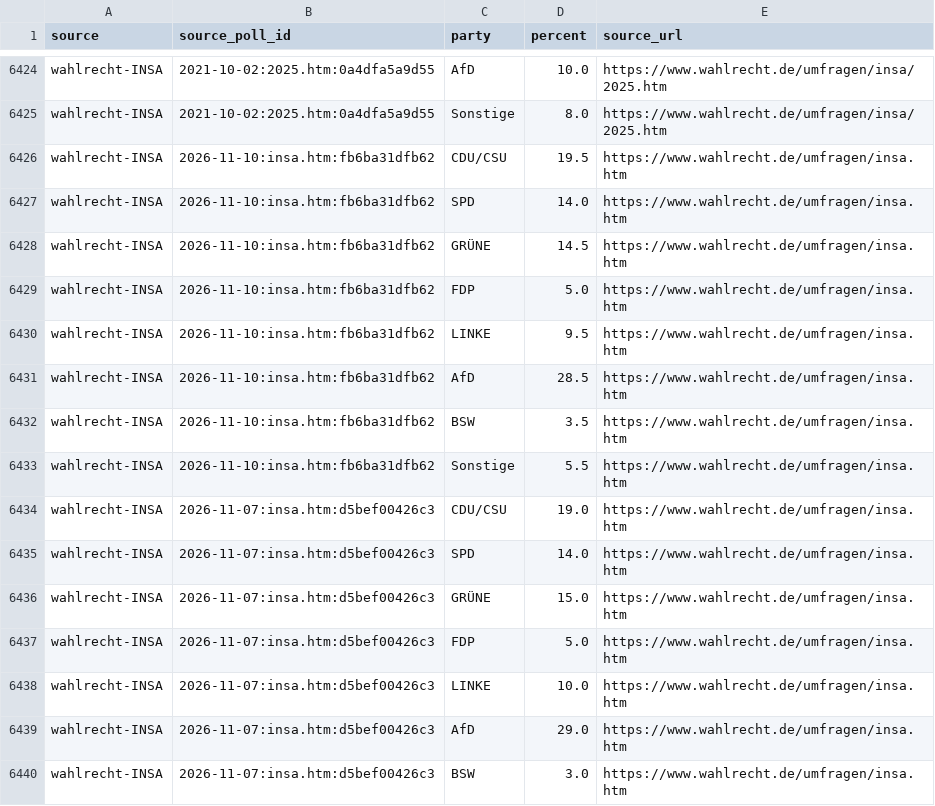
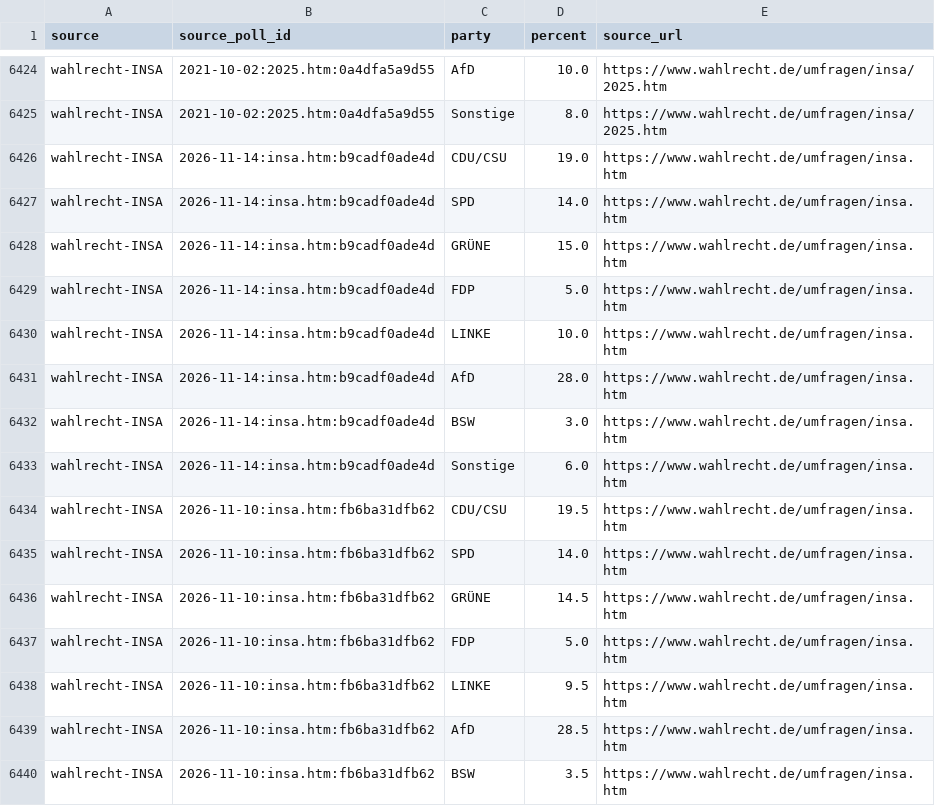
Before and after one commit to deeplook/sonntagsfrage, a CSV file: data/parliaments/bundestag/results/wahlrecht-insa.csv, drawn as a sheet; only a part is shown, gaps mark what is left out; the shorter side is filled out with more unchanged rows.

```diff
--- a/data/parliaments/bundestag/results/wahlrecht-insa.csv
+++ b/data/parliaments/bundestag/results/wahlrecht-insa.csv
@@ -6425,2 +6425,10 @@ wahlrecht-INSA,2021-10-02:2025.htm:0a4dfa5a9d55,AfD,10.0,https://www.wahlrecht.d
 wahlrecht-INSA,2021-10-02:2025.htm:0a4dfa5a9d55,Sonstige,8.0,https://www.wahlrecht.de/umfragen/insa/2025.htm
+wahlrecht-INSA,2026-11-14:insa.htm:b9cadf0ade4d,CDU/CSU,19.0,https://www.wahlrecht.de/umfragen/insa.htm
+wahlrecht-INSA,2026-11-14:insa.htm:b9cadf0ade4d,SPD,14.0,https://www.wahlrecht.de/umfragen/insa.htm
+wahlrecht-INSA,2026-11-14:insa.htm:b9cadf0ade4d,GRÜNE,15.0,https://www.wahlrecht.de/umfragen/insa.htm
+wahlrecht-INSA,2026-11-14:insa.htm:b9cadf0ade4d,FDP,5.0,https://www.wahlrecht.de/umfragen/insa.htm
+wahlrecht-INSA,2026-11-14:insa.htm:b9cadf0ade4d,LINKE,10.0,https://www.wahlrecht.de/umfragen/insa.htm
+wahlrecht-INSA,2026-11-14:insa.htm:b9cadf0ade4d,AfD,28.0,https://www.wahlrecht.de/umfragen/insa.htm
+wahlrecht-INSA,2026-11-14:insa.htm:b9cadf0ade4d,BSW,3.0,https://www.wahlrecht.de/umfragen/insa.htm
+wahlrecht-INSA,2026-11-14:insa.htm:b9cadf0ade4d,Sonstige,6.0,https://www.wahlrecht.de/umfragen/insa.htm
 wahlrecht-INSA,2026-11-10:insa.htm:fb6ba31dfb62,CDU/CSU,19.5,https://www.wahlrecht.de/umfragen/insa.htm
```
Also changed, not shown: data/parliaments/bundestag/polls/dawum.csv, data/parliaments/bundestag/polls/wahlrecht-insa.csv, 8 other files.
